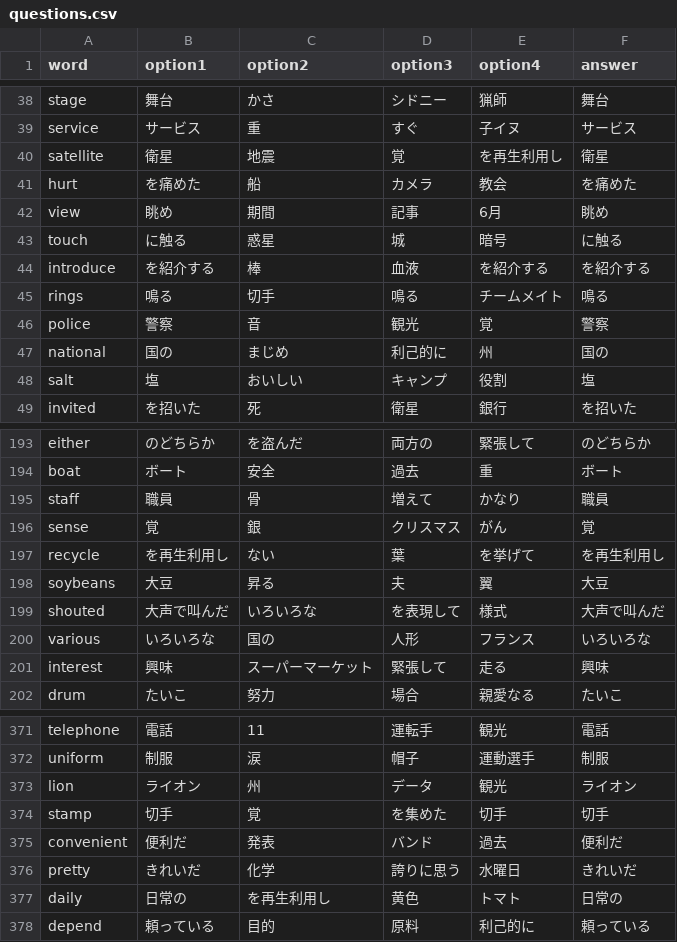
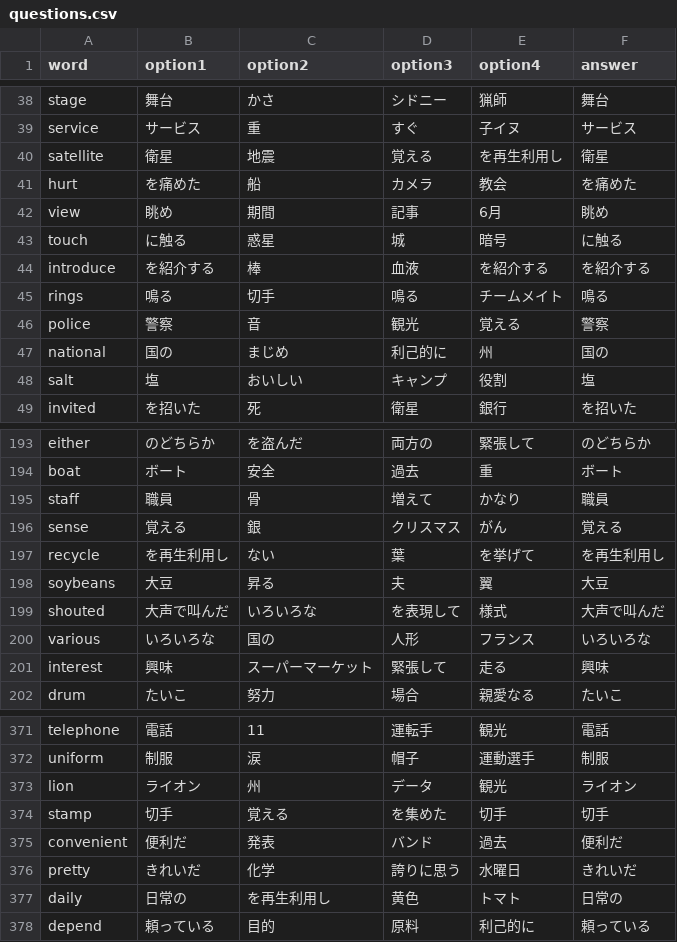
Before and after one commit to masahiroinui-dev/vsword_app, a CSV file: questions.csv, drawn as a sheet; only a part is shown, gaps mark what is left out.

Commit message:
Add files via upload

```diff
--- a/questions.csv
+++ b/questions.csv
@@ -39,3 +39,3 @@ stage,舞台,かさ,シドニー,猟師,舞台
 service,サービス,重,すぐ,子イヌ,サービス
-satellite,衛星,地震,覚,を再生利用し,衛星
+satellite,衛星,地震,覚える,を再生利用し,衛星
 hurt,を痛めた,船,カメラ,教会,を痛めた
@@ -45,3 +45,3 @@ introduce,を紹介する,棒,血液,を紹介する,を紹介する
 rings,鳴る,切手,鳴る,チームメイト,鳴る
-police,警察,音,観光,覚,警察
+police,警察,音,観光,覚える,警察
 national,国の,まじめ,利己的に,州,国の
@@ -196,3 +196,3 @@ boat,ボート,安全,過去,重,ボート
 staff,職員,骨,増えて,かなり,職員
-sense,覚,銀,クリスマス,がん,覚
+sense,覚える,銀,クリスマス,がん,覚える
 recycle,を再生利用し,ない,葉,を挙げて,を再生利用し
@@ -374,3 +374,3 @@ uniform,制服,涙,帽子,運動選手,制服
 lion,ライオン,州,データ,観光,ライオン
-stamp,切手,覚,を集めた,切手,切手
+stamp,切手,覚える,を集めた,切手,切手
 convenient,便利だ,発表,バンド,過去,便利だ
```
